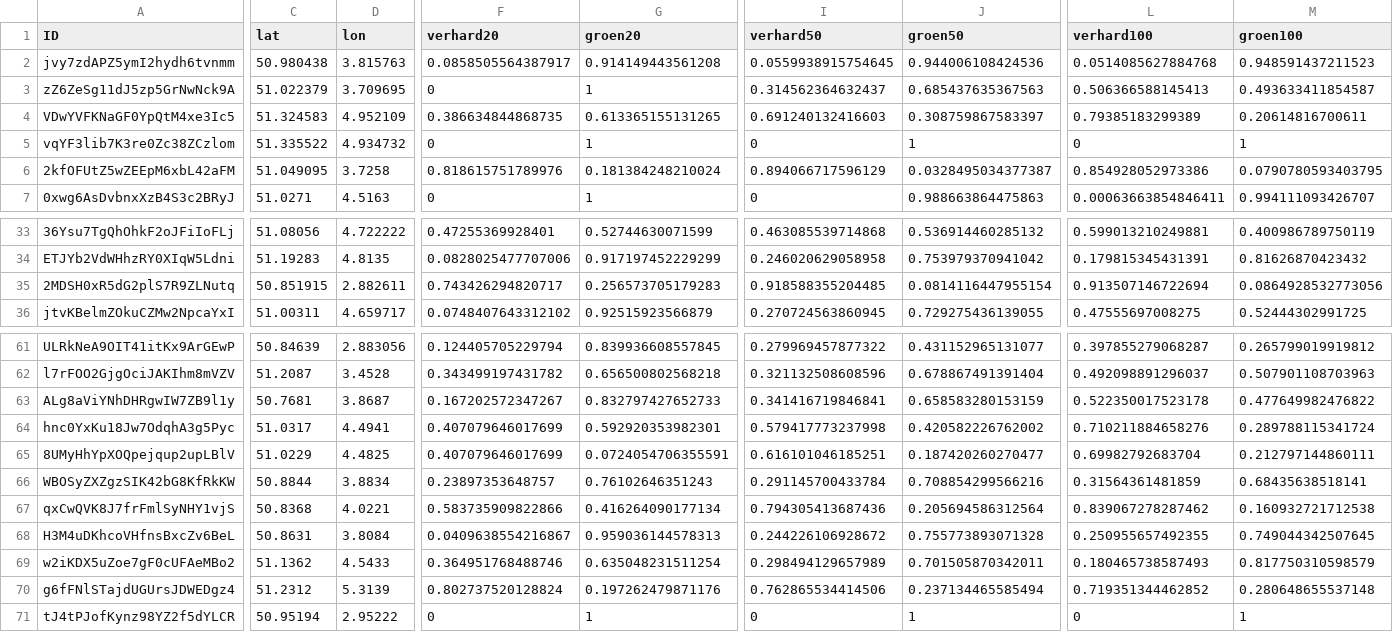
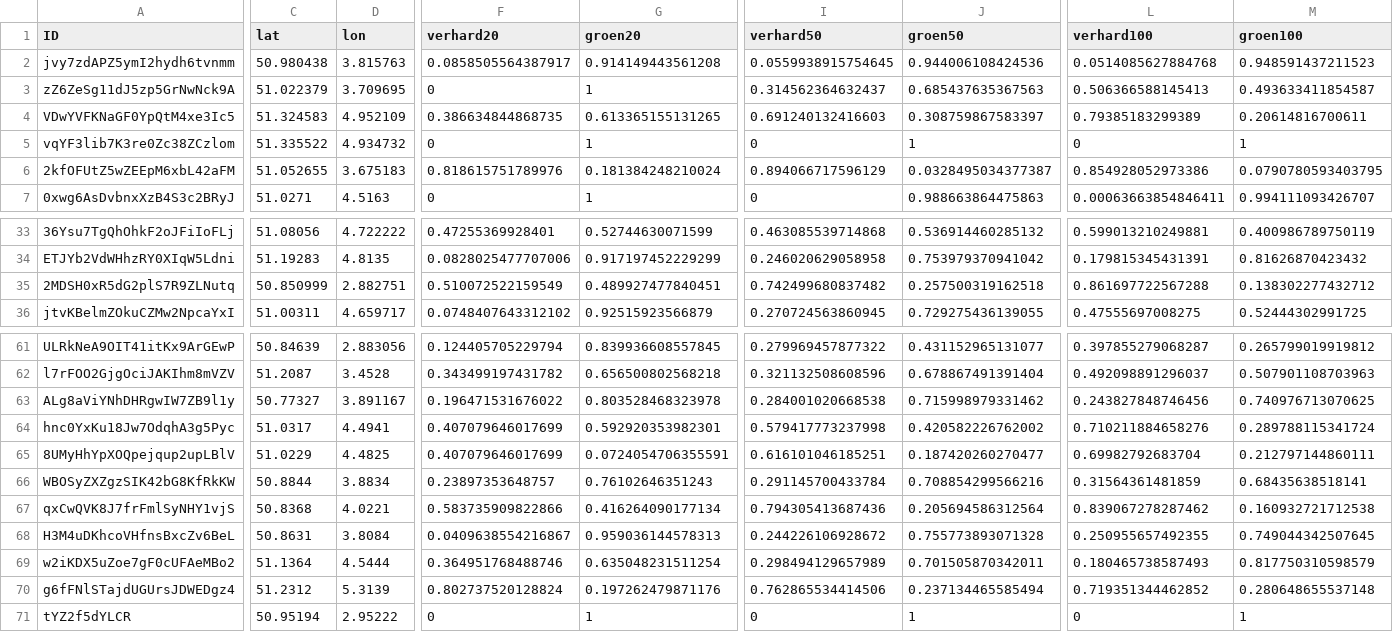
Before and after one commit to bmesuere/vlinder, a CSV file: api/data.csv, drawn as a sheet; only a part is shown, gaps mark what is left out; the diff covers the shown part only; the diff names each change by its address in the sheet, - before the commit and + after, or states it on an @@ line.

Commit message:
Update data.csv

```diff
--- a/api/data.csv
+++ b/api/data.csv
-C6 (lat): 51.049095
+C6 (lat): 51.052655
-D6 (lon): 3.7258
+D6 (lon): 3.675183
-C35 (lat): 50.851915
+C35 (lat): 50.850999
-D35 (lon): 2.882611
+D35 (lon): 2.882751
-F35 (verhard20): 0.743426294820717
+F35 (verhard20): 0.510072522159549
-G35 (groen20): 0.256573705179283
+G35 (groen20): 0.489927477840451
-I35 (verhard50): 0.918588355204485
+I35 (verhard50): 0.742499680837482
-J35 (groen50): 0.0814116447955154
+J35 (groen50): 0.257500319162518
-L35 (verhard100): 0.913507146722694
+L35 (verhard100): 0.861697722567288
-M35 (groen100): 0.0864928532773056
+M35 (groen100): 0.138302277432712
-C63 (lat): 50.7681
+C63 (lat): 50.77327
-D63 (lon): 3.8687
+D63 (lon): 3.891167
-F63 (verhard20): 0.167202572347267
+F63 (verhard20): 0.196471531676022
-G63 (groen20): 0.832797427652733
+G63 (groen20): 0.803528468323978
-I63 (verhard50): 0.341416719846841
+I63 (verhard50): 0.284001020668538
-J63 (groen50): 0.658583280153159
+J63 (groen50): 0.715998979331462
-L63 (verhard100): 0.522350017523178
+L63 (verhard100): 0.243827848746456
-M63 (groen100): 0.477649982476822
+M63 (groen100): 0.740976713070625
-C69 (lat): 51.1362
+C69 (lat): 51.1364
-D69 (lon): 4.5433
+D69 (lon): 4.5444
-A71 (ID): tJ4tPJofKynz98YZ2f5dYLCR
+A71 (ID): tYZ2f5dYLCR
```
Also changed, not shown: 12 edited cells elsewhere in this file.
